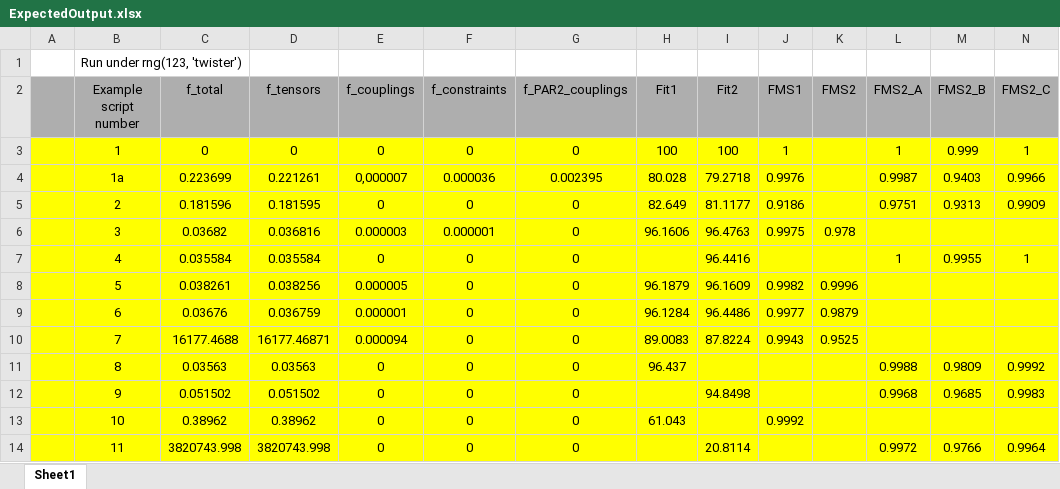
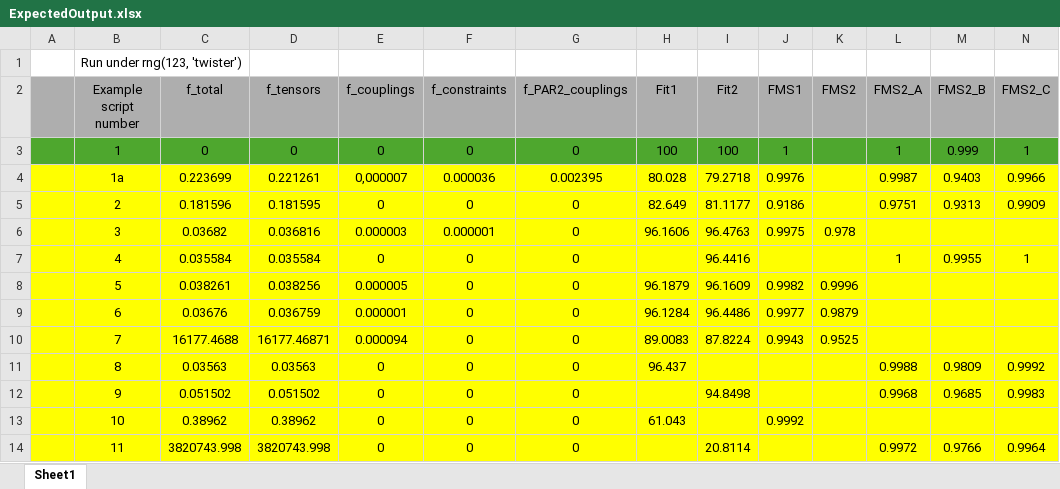
Before and after one commit to GRvanderPloeg/Refactor_experiment, an Excel workbook: examples/ExpectedOutput/ExpectedOutput.xlsx, sheet Sheet1, drawn as a sheet; only a part is shown; values as stored, in another font and other column widths than the file's, no borders; the diff covers the shown part only; the diff names each change by its address in the sheet, - before the commit and + after, or states it on an @@ line.

```diff
--- a/examples/ExpectedOutput/ExpectedOutput.xlsx (sheet Sheet1)
+++ b/examples/ExpectedOutput/ExpectedOutput.xlsx (sheet Sheet1)
-A3:N3 fill: #FFFF00
+A3:N3 fill: #4EA72E
```
Also changed, not shown: cell formats elsewhere in this sheet, 12 other files.
